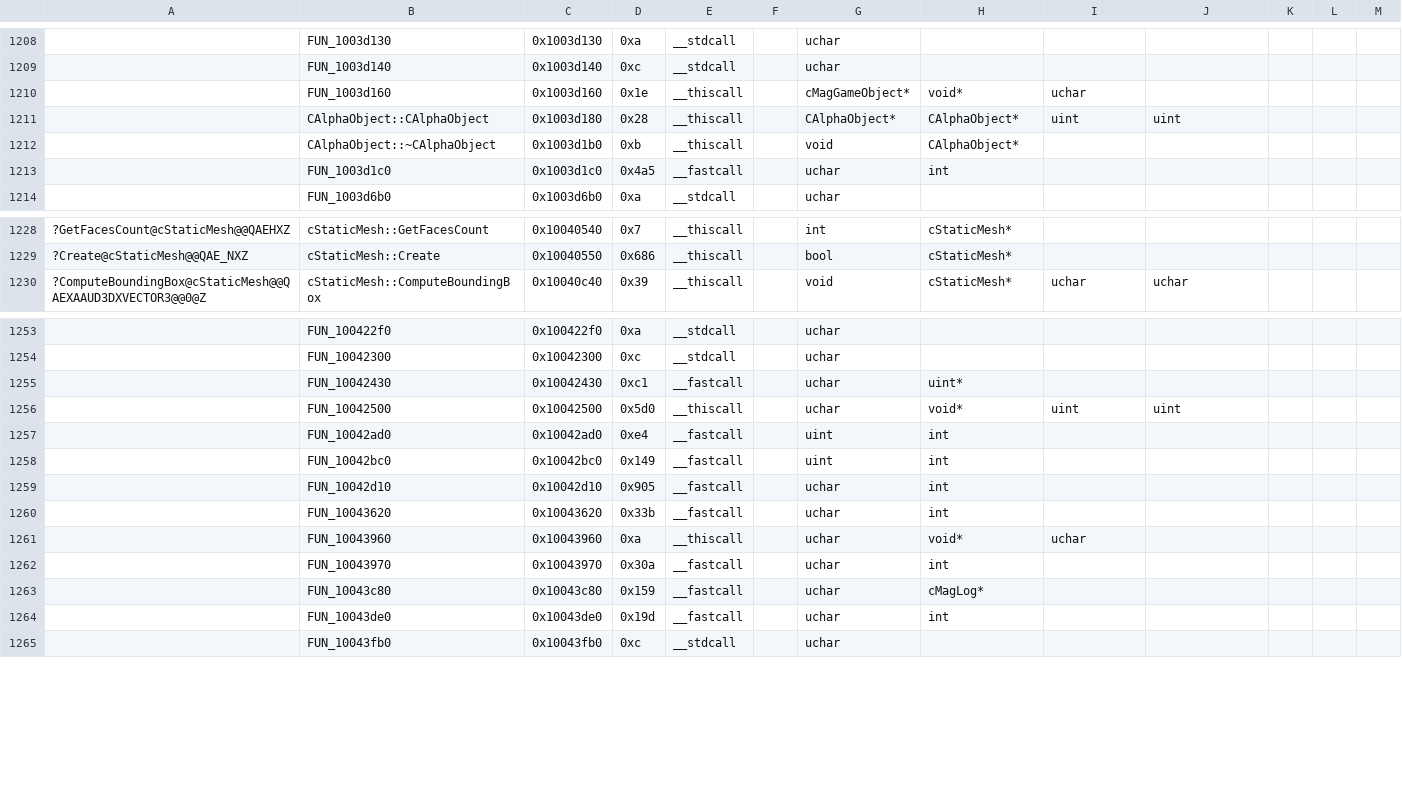
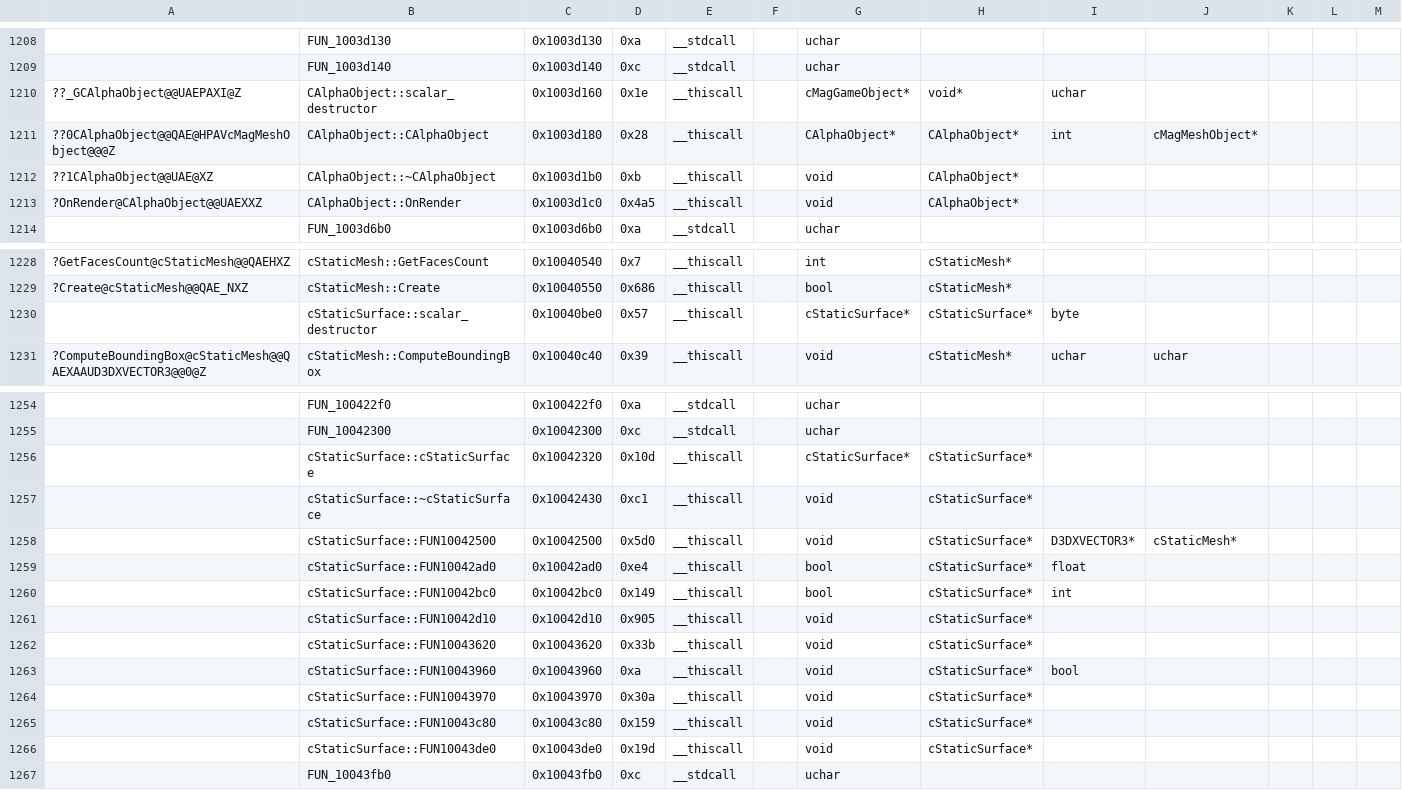
Before and after one commit to regratka/mkp, a CSV file: config/me2/mapping.csv, drawn as a sheet; only a part is shown, gaps mark what is left out; removed rows and columns are numbered as before the commit, all else as after; rows hold the shown columns only; the diff covers the shown part only; the diff names each change by its address in the sheet, - before the commit and + after, or states it on an @@ line.

Commit message:
new class - cStaticSurface and progress

```diff
--- a/config/me2/mapping.csv
+++ b/config/me2/mapping.csv
-A1210: (empty)
+A1210: ??_GCAlphaObject@@UAEPAXI@Z
-B1210: FUN_1003d160
+B1210: CAlphaObject::scalar_destructor
-A1211: (empty)
+A1211: ??0CAlphaObject@@QAE@HPAVcMagMeshObject@@@Z
-I1211: uint
+I1211: int
-J1211: uint
+J1211: cMagMeshObject*
-A1212: (empty)
+A1212: ??1CAlphaObject@@UAE@XZ
-row 1213:  | FUN_1003d1c0 | 0x1003d1c0 | 0x4a5 | __fastcall |  | uchar | int
+row 1213: ?OnRender@CAlphaObject@@UAEXXZ | CAlphaObject::OnRender | 0x1003d1c0 | 0x4a5 | __thiscall |  | void | CAlphaObject*
+row 1230:  | cStaticSurface::scalar_destructor | 0x10040be0 | 0x57 | __thiscall |  | cStaticSurface* | cStaticSurface* | byte
-row 1255:  | FUN_10042430 | 0x10042430 | 0xc1 | __fastcall |  | uchar | uint*
-row 1256:  | FUN_10042500 | 0x10042500 | 0x5d0 | __thiscall |  | uchar | void* | uint | uint
-row 1257:  | FUN_10042ad0 | 0x10042ad0 | 0xe4 | __fastcall |  | uint | int
-row 1258:  | FUN_10042bc0 | 0x10042bc0 | 0x149 | __fastcall |  | uint | int
-row 1259:  | FUN_10042d10 | 0x10042d10 | 0x905 | __fastcall |  | uchar | int
-row 1260:  | FUN_10043620 | 0x10043620 | 0x33b | __fastcall |  | uchar | int
-row 1261:  | FUN_10043960 | 0x10043960 | 0xa | __thiscall |  | uchar | void* | uchar
-row 1262:  | FUN_10043970 | 0x10043970 | 0x30a | __fastcall |  | uchar | int
-row 1263:  | FUN_10043c80 | 0x10043c80 | 0x159 | __fastcall |  | uchar | cMagLog*
-row 1264:  | FUN_10043de0 | 0x10043de0 | 0x19d | __fastcall |  | uchar | int
+row 1256:  | cStaticSurface::cStaticSurface | 0x10042320 | 0x10d | __thiscall |  | cStaticSurface* | cStaticSurface*
+row 1257:  | cStaticSurface::~cStaticSurface | 0x10042430 | 0xc1 | __thiscall |  | void | cStaticSurface*
+row 1258:  | cStaticSurface::FUN10042500 | 0x10042500 | 0x5d0 | __thiscall |  | void | cStaticSurface* | D3DXVECTOR3* | cStaticMesh*
+row 1259:  | cStaticSurface::FUN10042ad0 | 0x10042ad0 | 0xe4 | __thiscall |  | bool | cStaticSurface* | float
+row 1260:  | cStaticSurface::FUN10042bc0 | 0x10042bc0 | 0x149 | __thiscall |  | bool | cStaticSurface* | int
+row 1261:  | cStaticSurface::FUN10042d10 | 0x10042d10 | 0x905 | __thiscall |  | void | cStaticSurface*
+row 1262:  | cStaticSurface::FUN10043620 | 0x10043620 | 0x33b | __thiscall |  | void | cStaticSurface*
+row 1263:  | cStaticSurface::FUN10043960 | 0x10043960 | 0xa | __thiscall |  | void | cStaticSurface* | bool
+row 1264:  | cStaticSurface::FUN10043970 | 0x10043970 | 0x30a | __thiscall |  | void | cStaticSurface*
+row 1265:  | cStaticSurface::FUN10043c80 | 0x10043c80 | 0x159 | __thiscall |  | void | cStaticSurface*
+row 1266:  | cStaticSurface::FUN10043de0 | 0x10043de0 | 0x19d | __thiscall |  | void | cStaticSurface*
```
Also changed, not shown: 2 edited cells elsewhere in this file, config/me2/units_listing.csv, 11 other files.
